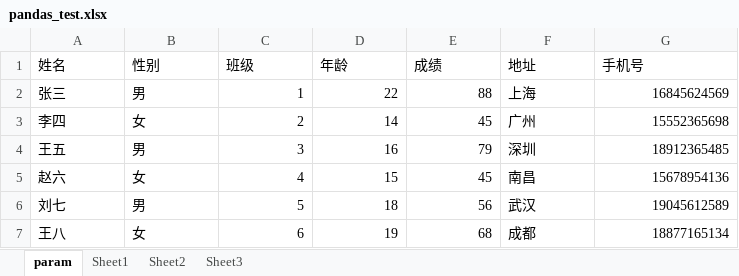
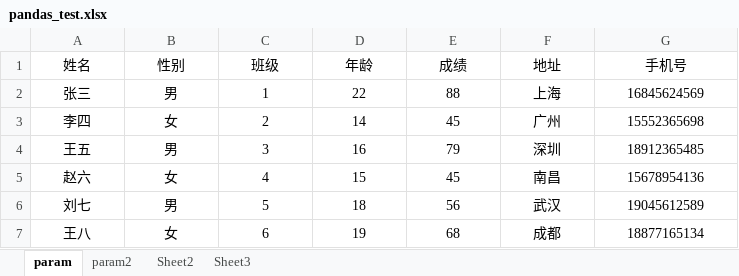
Before and after one commit to naumy-code/python_project, an Excel workbook: spec/pandas_test.xlsx, sheet param, drawn as a sheet; values as stored, in another font and other column widths than the file's, no borders; the diff names each change by its address in the sheet, - before the commit and + after, or states it on an @@ line.

```diff
--- a/spec/pandas_test.xlsx (sheet param)
+++ b/spec/pandas_test.xlsx (sheet param)
-sheet tab: Sheet1
+sheet tab: param2
-A1:G1 alignment: left
+A1:G1 alignment: center
-A2:B7 alignment: left
+A2:B7 alignment: center
-C2:E7 alignment: right
+C2:E7 alignment: center
-F2:F7 alignment: left
+F2:F7 alignment: center
-G2:G7 alignment: right
+G2:G7 alignment: center
```
Also changed, not shown: sheet param2.
